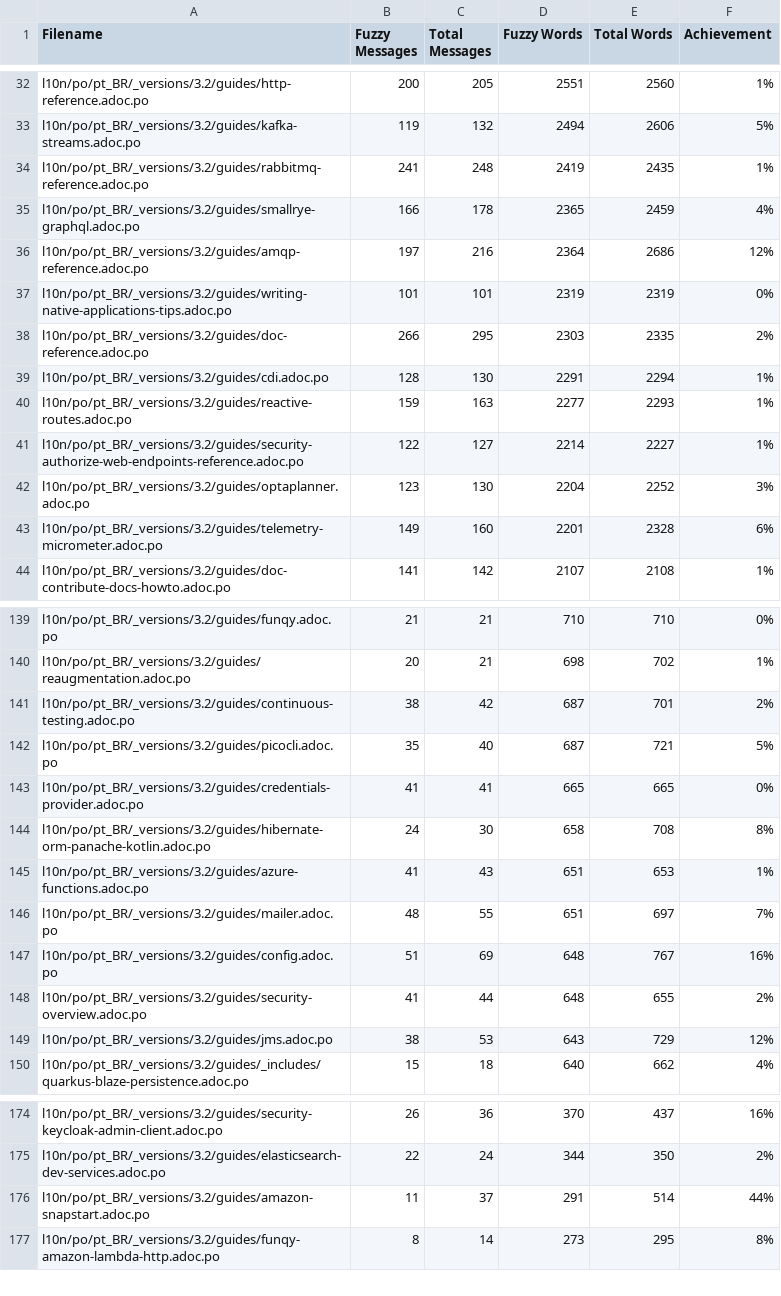
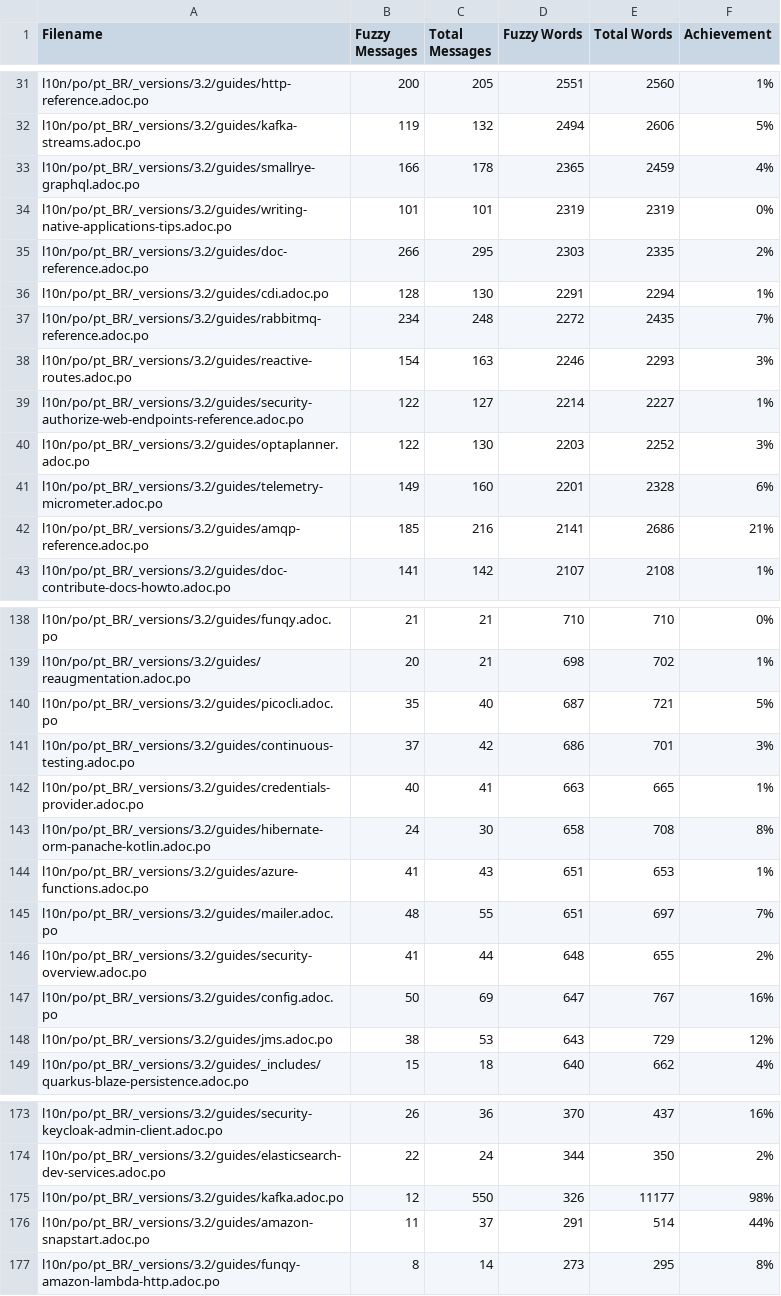
Before and after one commit to quarkusio/pt.quarkus.io, a CSV file: l10n/stats/3.2-guides-translation.csv, drawn as a sheet; only a part is shown, gaps mark what is left out; the diff covers the shown part only.

Commit message:
Update translation stats

```diff
--- a/l10n/stats/3.2-guides-translation.csv
+++ b/l10n/stats/3.2-guides-translation.csv
@@ -33,5 +32,3 @@ l10n/po/pt_BR/_versions/3.2/guides/http-reference.adoc.po, 200, 205, 2551, 2560,
 l10n/po/pt_BR/_versions/3.2/guides/kafka-streams.adoc.po, 119, 132, 2494, 2606, 5%
-l10n/po/pt_BR/_versions/3.2/guides/rabbitmq-reference.adoc.po, 241, 248, 2419, 2435, 1%
 l10n/po/pt_BR/_versions/3.2/guides/smallrye-graphql.adoc.po, 166, 178, 2365, 2459, 4%
-l10n/po/pt_BR/_versions/3.2/guides/amqp-reference.adoc.po, 197, 216, 2364, 2686, 12%
 l10n/po/pt_BR/_versions/3.2/guides/writing-native-applications-tips.adoc.po, 101, 101, 2319, 2319, 0%
@@ -39,6 +36,8 @@ l10n/po/pt_BR/_versions/3.2/guides/doc-reference.adoc.po, 266, 295, 2303, 2335,
 l10n/po/pt_BR/_versions/3.2/guides/cdi.adoc.po, 128, 130, 2291, 2294, 1%
-l10n/po/pt_BR/_versions/3.2/guides/reactive-routes.adoc.po, 159, 163, 2277, 2293, 1%
+l10n/po/pt_BR/_versions/3.2/guides/rabbitmq-reference.adoc.po, 234, 248, 2272, 2435, 7%
+l10n/po/pt_BR/_versions/3.2/guides/reactive-routes.adoc.po, 154, 163, 2246, 2293, 3%
 l10n/po/pt_BR/_versions/3.2/guides/security-authorize-web-endpoints-reference.adoc.po, 122, 127, 2214, 2227, 1%
-l10n/po/pt_BR/_versions/3.2/guides/optaplanner.adoc.po, 123, 130, 2204, 2252, 3%
+l10n/po/pt_BR/_versions/3.2/guides/optaplanner.adoc.po, 122, 130, 2203, 2252, 3%
 l10n/po/pt_BR/_versions/3.2/guides/telemetry-micrometer.adoc.po, 149, 160, 2201, 2328, 6%
+l10n/po/pt_BR/_versions/3.2/guides/amqp-reference.adoc.po, 185, 216, 2141, 2686, 21%
 l10n/po/pt_BR/_versions/3.2/guides/doc-contribute-docs-howto.adoc.po, 141, 142, 2107, 2108, 1%
@@ -140,5 +139,5 @@ l10n/po/pt_BR/_versions/3.2/guides/funqy.adoc.po, 21, 21, 710, 710, 0%
 l10n/po/pt_BR/_versions/3.2/guides/reaugmentation.adoc.po, 20, 21, 698, 702, 1%
-l10n/po/pt_BR/_versions/3.2/guides/continuous-testing.adoc.po, 38, 42, 687, 701, 2%
 l10n/po/pt_BR/_versions/3.2/guides/picocli.adoc.po, 35, 40, 687, 721, 5%
-l10n/po/pt_BR/_versions/3.2/guides/credentials-provider.adoc.po, 41, 41, 665, 665, 0%
+l10n/po/pt_BR/_versions/3.2/guides/continuous-testing.adoc.po, 37, 42, 686, 701, 3%
+l10n/po/pt_BR/_versions/3.2/guides/credentials-provider.adoc.po, 40, 41, 663, 665, 1%
 l10n/po/pt_BR/_versions/3.2/guides/hibernate-orm-panache-kotlin.adoc.po, 24, 30, 658, 708, 8%
@@ -146,4 +145,4 @@ l10n/po/pt_BR/_versions/3.2/guides/azure-functions.adoc.po, 41, 43, 651, 653, 1%
 l10n/po/pt_BR/_versions/3.2/guides/mailer.adoc.po, 48, 55, 651, 697, 7%
-l10n/po/pt_BR/_versions/3.2/guides/config.adoc.po, 51, 69, 648, 767, 16%
 l10n/po/pt_BR/_versions/3.2/guides/security-overview.adoc.po, 41, 44, 648, 655, 2%
+l10n/po/pt_BR/_versions/3.2/guides/config.adoc.po, 50, 69, 647, 767, 16%
 l10n/po/pt_BR/_versions/3.2/guides/jms.adoc.po, 38, 53, 643, 729, 12%
@@ -175,2 +174,3 @@ l10n/po/pt_BR/_versions/3.2/guides/security-keycloak-admin-client.adoc.po, 26, 3
 l10n/po/pt_BR/_versions/3.2/guides/elasticsearch-dev-services.adoc.po, 22, 24, 344, 350, 2%
+l10n/po/pt_BR/_versions/3.2/guides/kafka.adoc.po, 12, 550, 326, 11177, 98%
 l10n/po/pt_BR/_versions/3.2/guides/amazon-snapstart.adoc.po, 11, 37, 291, 514, 44%
```
Also changed, not shown: 1 added row, 2 removed rows and 25 edited cells elsewhere in this file, l10n/stats/2.13-guides-translation.csv, l10n/stats/2.16-guides-translation.csv, 5 other files.
